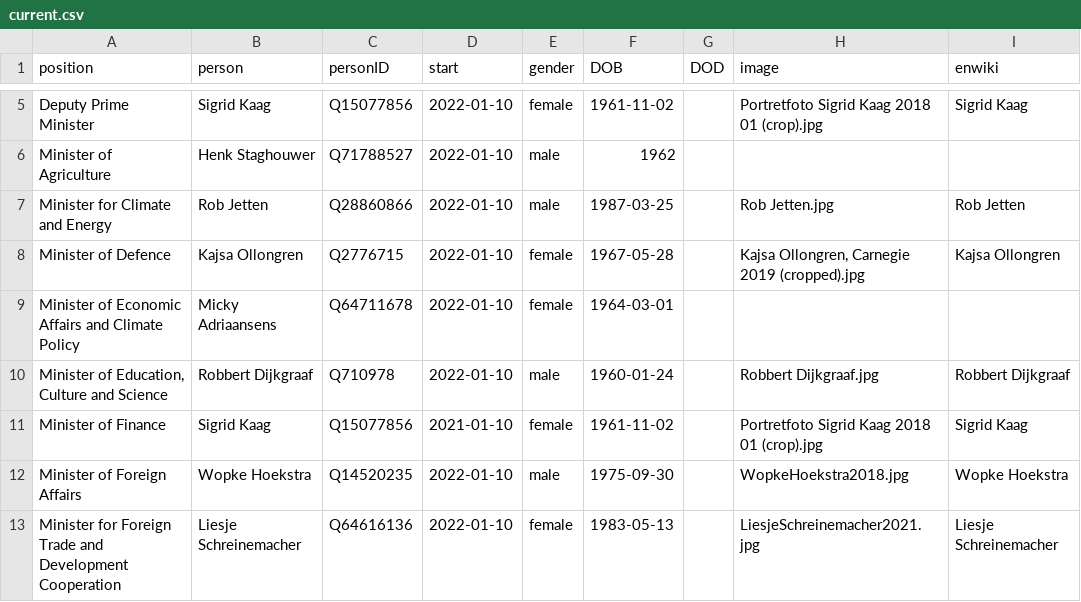
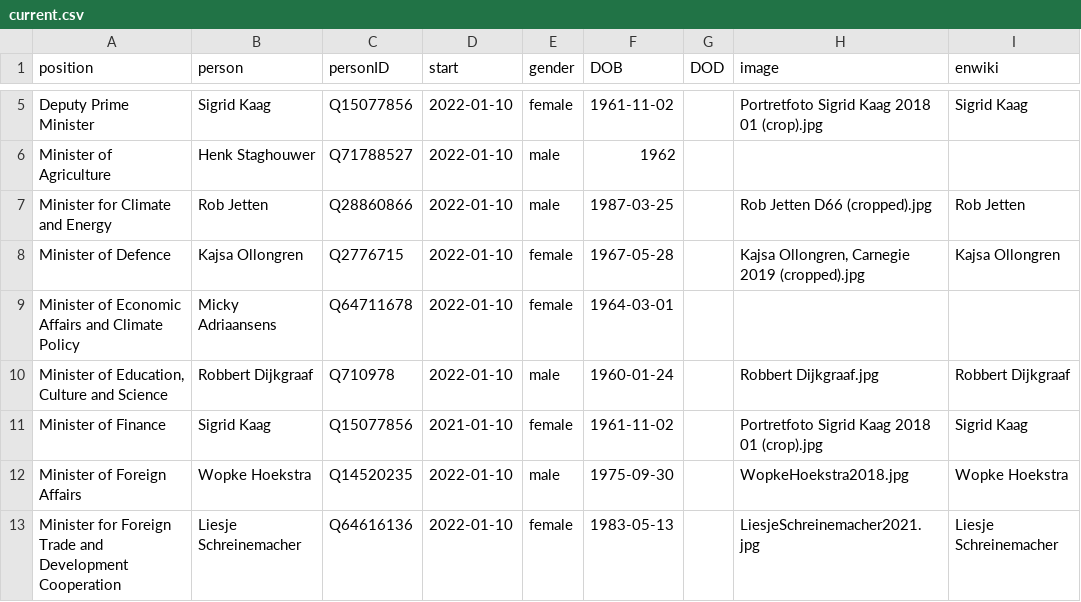
Before and after one commit to every-politician-scrapers/netherlands-cabinet, a CSV file: html/current.csv, drawn as a sheet; only a part is shown, gaps mark what is left out.

```diff
--- a/html/current.csv
+++ b/html/current.csv
@@ -6,3 +6,3 @@ Deputy Prime Minister,Sigrid Kaag,Q15077856,2022-01-10,female,1961-11-02,,Portre
 Minister of Agriculture,Henk Staghouwer,Q71788527,2022-01-10,male,1962,,,
-Minister for Climate and Energy,Rob Jetten,Q28860866,2022-01-10,male,1987-03-25,,Rob Jetten.jpg,Rob Jetten
+Minister for Climate and Energy,Rob Jetten,Q28860866,2022-01-10,male,1987-03-25,,Rob Jetten D66 (cropped).jpg,Rob Jetten
 Minister of Defence,Kajsa Ollongren,Q2776715,2022-01-10,female,1967-05-28,,"Kajsa Ollongren, Carnegie 2019 (cropped).jpg",Kajsa Ollongren
```
Also changed, not shown: html/holders21.csv, html/legislators.csv.
